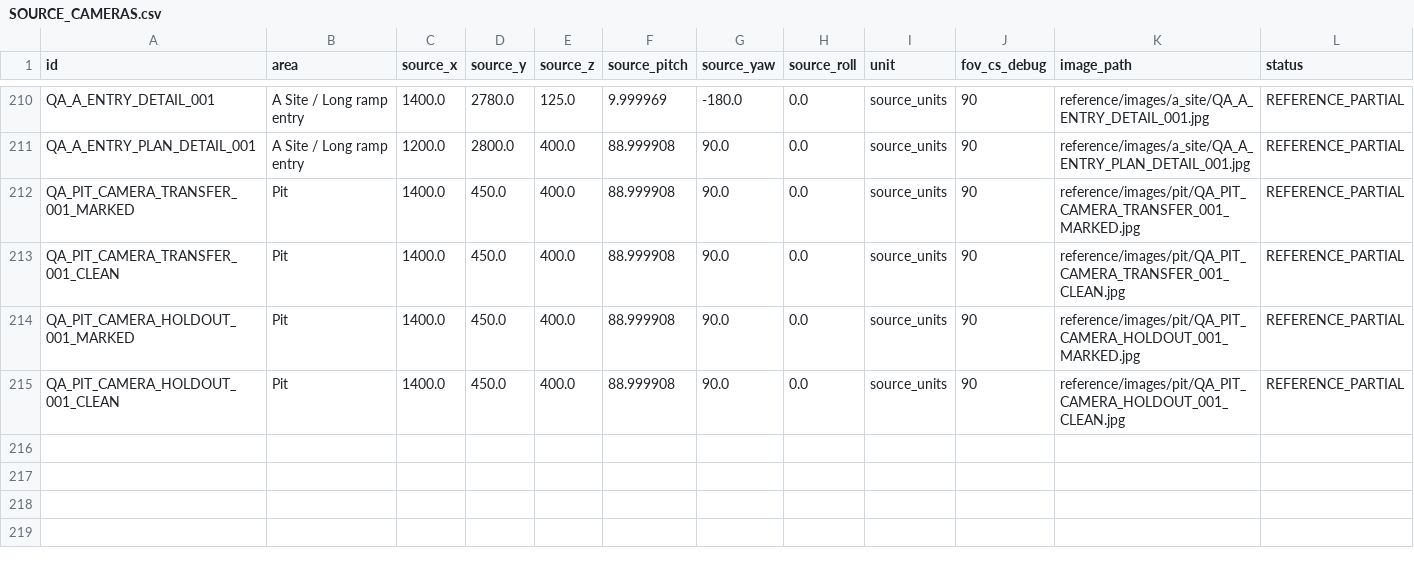
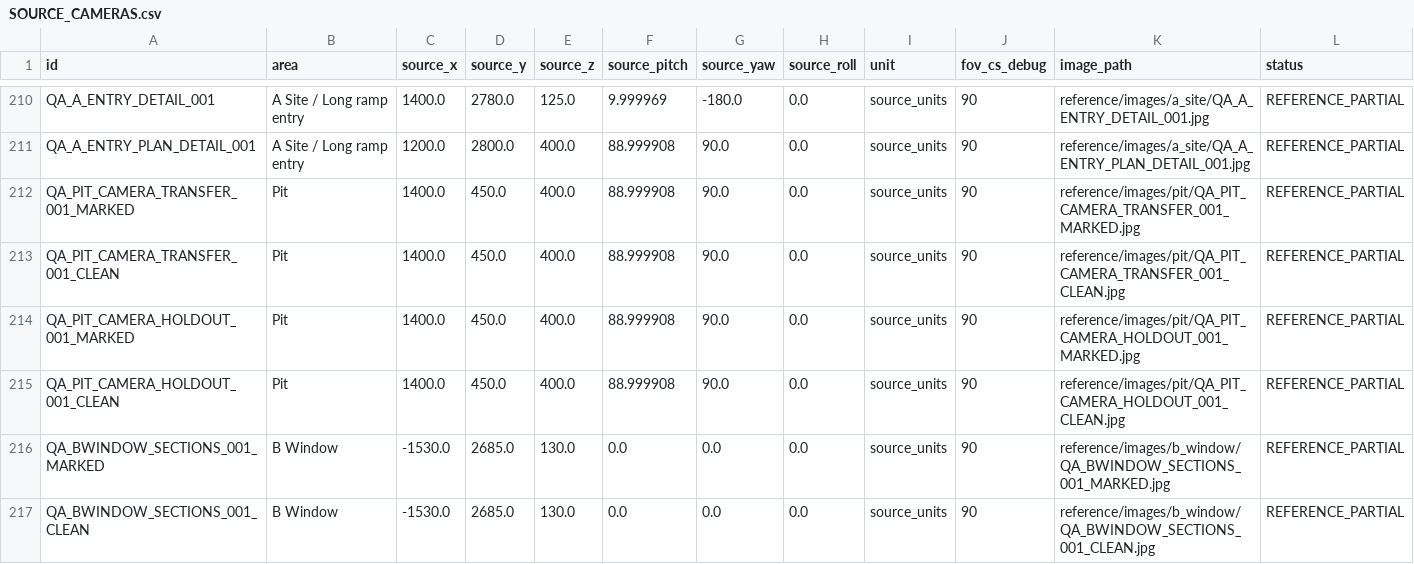
Before and after one commit to raiinman/FN_Dust2, a CSV file: reference/SOURCE_CAMERAS.csv, drawn as a sheet; only a part is shown, gaps mark what is left out; the diff names each change by its address in the sheet, - before the commit and + after, or states it on an @@ line.

```diff
--- a/reference/SOURCE_CAMERAS.csv
+++ b/reference/SOURCE_CAMERAS.csv
+row 216: QA_BWINDOW_SECTIONS_001_MARKED | B Window | -1530.0 | 2685.0 | 130.0 | 0.0 | 0.0 | 0.0 | source_units | 90 | reference/images/b_window/QA_BWINDOW_SECTIONS_001_MARKED.jpg | REFERENCE_PARTIAL
+row 217: QA_BWINDOW_SECTIONS_001_CLEAN | B Window | -1530.0 | 2685.0 | 130.0 | 0.0 | 0.0 | 0.0 | source_units | 90 | reference/images/b_window/QA_BWINDOW_SECTIONS_001_CLEAN.jpg | REFERENCE_PARTIAL
```
Also changed, not shown: reference/ARCHITECTURAL_SECTIONS.csv, reference/MEASUREMENTS.csv, 17 other files.
